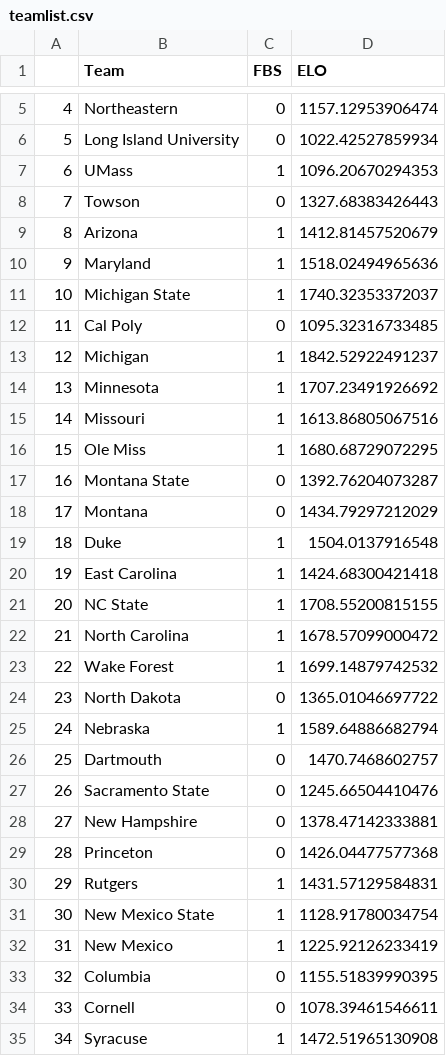
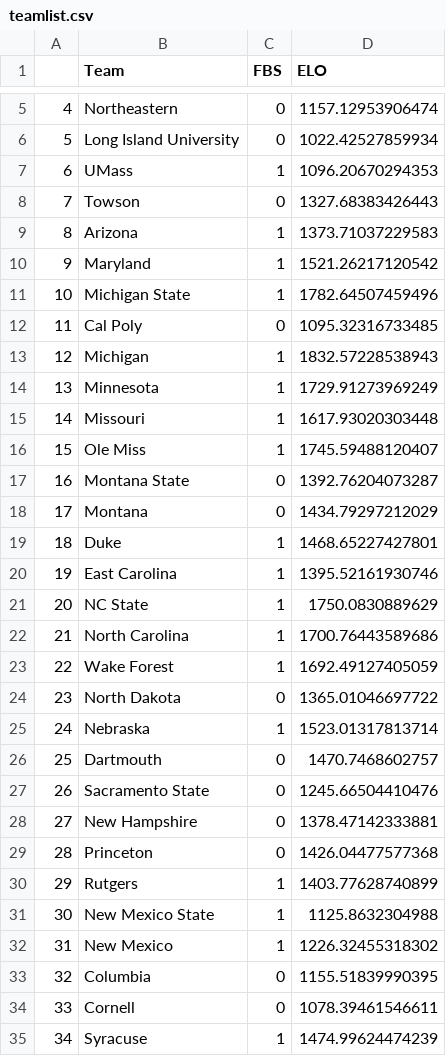
Before and after one commit to fmathews11/College_Football_Stats, a CSV file: teamlist.csv, drawn as a sheet; only a part is shown, gaps mark what is left out; the diff covers the shown part only; the diff names each change by its address in the sheet, - before the commit and + after, or states it on an @@ line.

```diff
--- a/teamlist.csv
+++ b/teamlist.csv
-D9 (ELO): 1412.81457520679
+D9 (ELO): 1373.71037229583
-D10 (ELO): 1518.02494965636
+D10 (ELO): 1521.26217120542
-D11 (ELO): 1740.32353372037
+D11 (ELO): 1782.64507459496
-D13 (ELO): 1842.52922491237
+D13 (ELO): 1832.57228538943
-D14 (ELO): 1707.23491926692
+D14 (ELO): 1729.91273969249
-D15 (ELO): 1613.86805067516
+D15 (ELO): 1617.93020303448
-D16 (ELO): 1680.68729072295
+D16 (ELO): 1745.59488120407
-D19 (ELO): 1504.0137916548
+D19 (ELO): 1468.65227427801
-D20 (ELO): 1424.68300421418
+D20 (ELO): 1395.52161930746
-D21 (ELO): 1708.55200815155
+D21 (ELO): 1750.0830889629
-D22 (ELO): 1678.57099000472
+D22 (ELO): 1700.76443589686
-D23 (ELO): 1699.14879742532
+D23 (ELO): 1692.49127405059
-D25 (ELO): 1589.64886682794
+D25 (ELO): 1523.01317813714
-D30 (ELO): 1431.57129584831
+D30 (ELO): 1403.77628740899
-D31 (ELO): 1128.91780034754
+D31 (ELO): 1125.8632304988
-D32 (ELO): 1225.92126233419
+D32 (ELO): 1226.32455318302
-D35 (ELO): 1472.51965130908
+D35 (ELO): 1474.99624474239
```
Also changed, not shown: 2 added rows and 112 edited cells elsewhere in this file.
